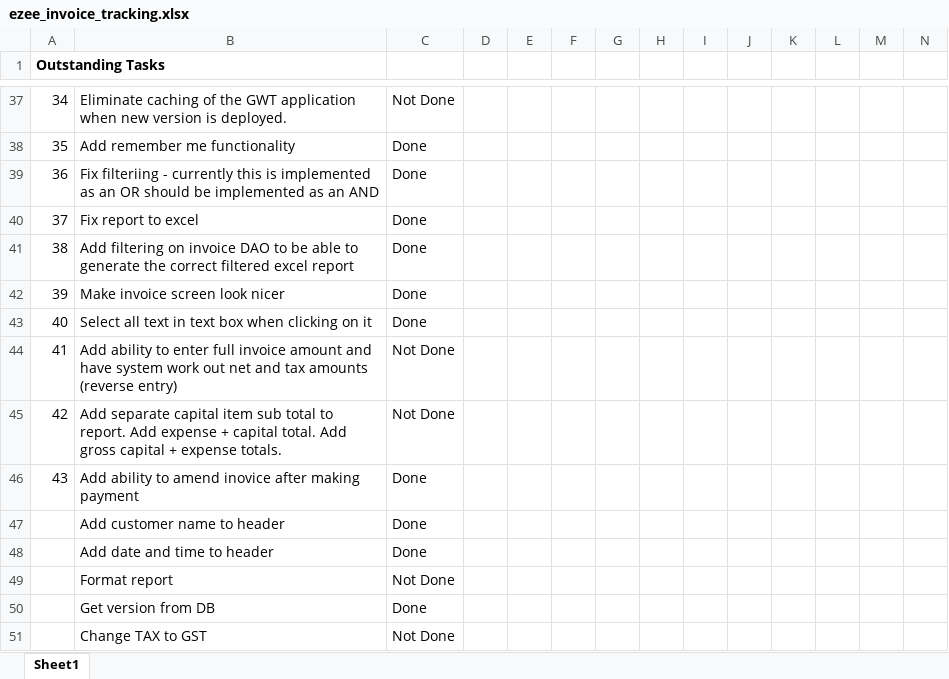
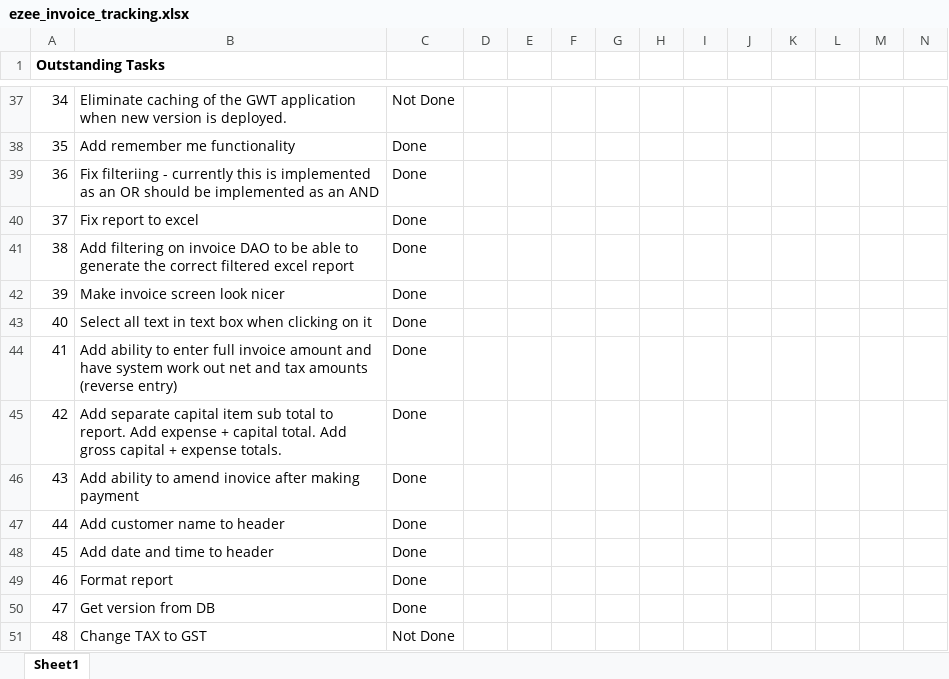
Before and after one commit to simehanley/eZee, an Excel workbook: ezeeparent/ezee_invoice_tracking.xlsx, sheet Sheet1, drawn as a sheet; only a part is shown, gaps mark what is left out; values as stored, in another font and other column widths than the file's, no borders; conditional formats not drawn; removed rows and columns are numbered as before the commit, all else as after; rows hold the shown columns only; the diff names each change by its address in the sheet, - before the commit and + after, or states it on an @@ line.

```diff
--- a/ezeeparent/ezee_invoice_tracking.xlsx (sheet Sheet1)
+++ b/ezeeparent/ezee_invoice_tracking.xlsx (sheet Sheet1)
-C44:C45: Not Done
+C44:C45: Done
-A47 (Outstanding Tasks): (empty)
+A47 (Outstanding Tasks): 44
-A48 (Outstanding Tasks): (empty)
+A48 (Outstanding Tasks): 45
-row 49:  | Format report | Not Done
+row 49: 46 | Format report | Done
-A50 (Outstanding Tasks): (empty)
+A50 (Outstanding Tasks): 47
-A51 (Outstanding Tasks): (empty)
+A51 (Outstanding Tasks): 48
```
Also changed, not shown: 14 other files.
